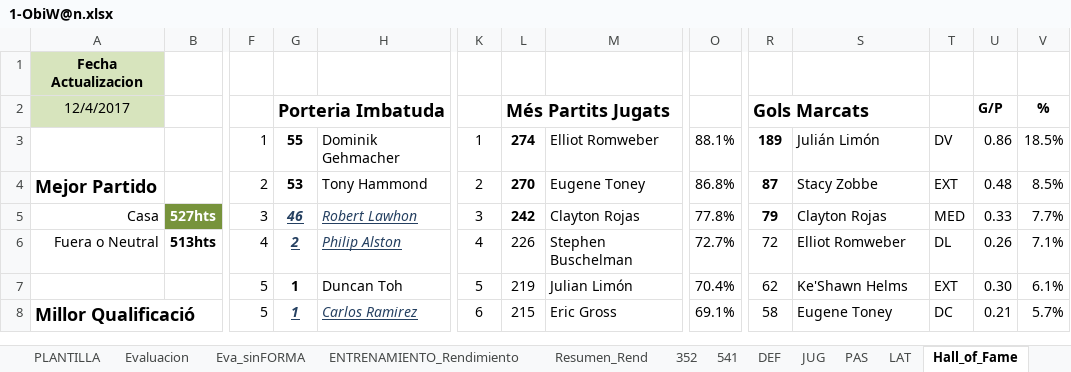
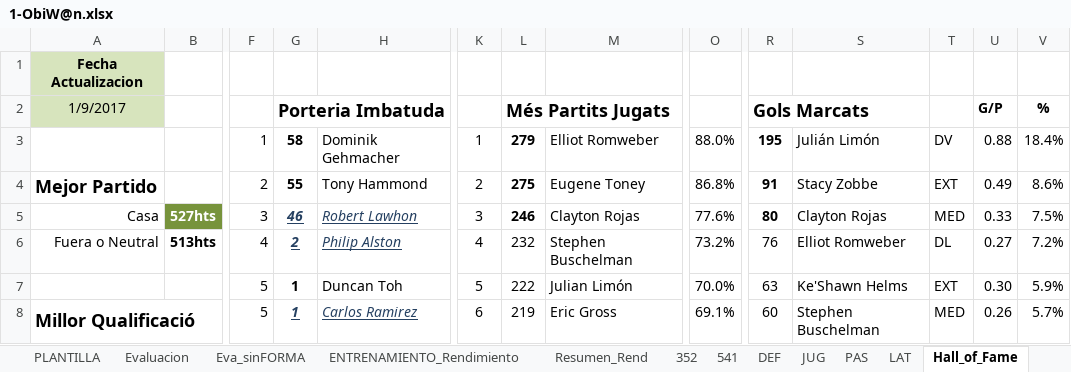
Before and after one commit to uny11/HI, an Excel workbook: projects/current/hattrick/1-ObiW@n.xlsx, sheet Hall_of_Fame, drawn as a sheet; only a part is shown, gaps mark what is left out; values as stored, in another font and other column widths than the file's, no borders; the diff covers the shown part only; the diff names each change by its address in the sheet, - before the commit and + after, or states it on an @@ line.

```diff
--- a/projects/current/hattrick/1-ObiW@n.xlsx (sheet Hall_of_Fame)
+++ b/projects/current/hattrick/1-ObiW@n.xlsx (sheet Hall_of_Fame)
-A2: 12/4/2017
+A2: 1/9/2017
-G3: 55
+G3: 58
-L3: 274
+L3: 279
-O3: 88.1%
+O3: 88.0%
-R3: 189
+R3: 195
-U3: 0.86
+U3: 0.88
-V3: 18.5%
+V3: 18.4%
-G4: 53
+G4: 55
-L4: 270
+L4: 275
-R4: 87
+R4: 91
-U4: 0.48
+U4: 0.49
-V4: 8.5%
+V4: 8.6%
-L5: 242
+L5: 246
-O5: 77.8%
+O5: 77.6%
-R5: 79
+R5: 80
-V5: 7.7%
+V5: 7.5%
-L6: 226
+L6: 232
-O6: 72.7%
+O6: 73.2%
-R6: 72
+R6: 76
-U6: 0.26
+U6: 0.27
-V6: 7.1%
+V6: 7.2%
-L7: 219
+L7: 222
-O7: 70.4%
+O7: 70.0%
-R7: 62
+R7: 63
-V7: 6.1%
+V7: 5.9%
-L8: 215
+L8: 219
-R8: 58
+R8: 60
-S8: Eugene Toney
+S8: Stephen Buschelman
-T8: DC
+T8: MED
-U8: 0.21
+U8: 0.26
```
Also changed, not shown: 2 added rows, 1 removed row, 120 edited cells and cell formats elsewhere in this sheet, sheet Evaluacion, sheet Eva_sinFORMA, sheet PLANTILLA, sheet CAPITAN, sheet CA_Calculator, sheet ENTRENAMIENTO_Rendimiento, 9 more sheets, formulas that keep their value, hidden cells, charts or pictures, projects/current/hattrick/1-V@der_Plantilla.xlsx, 4 other files.
